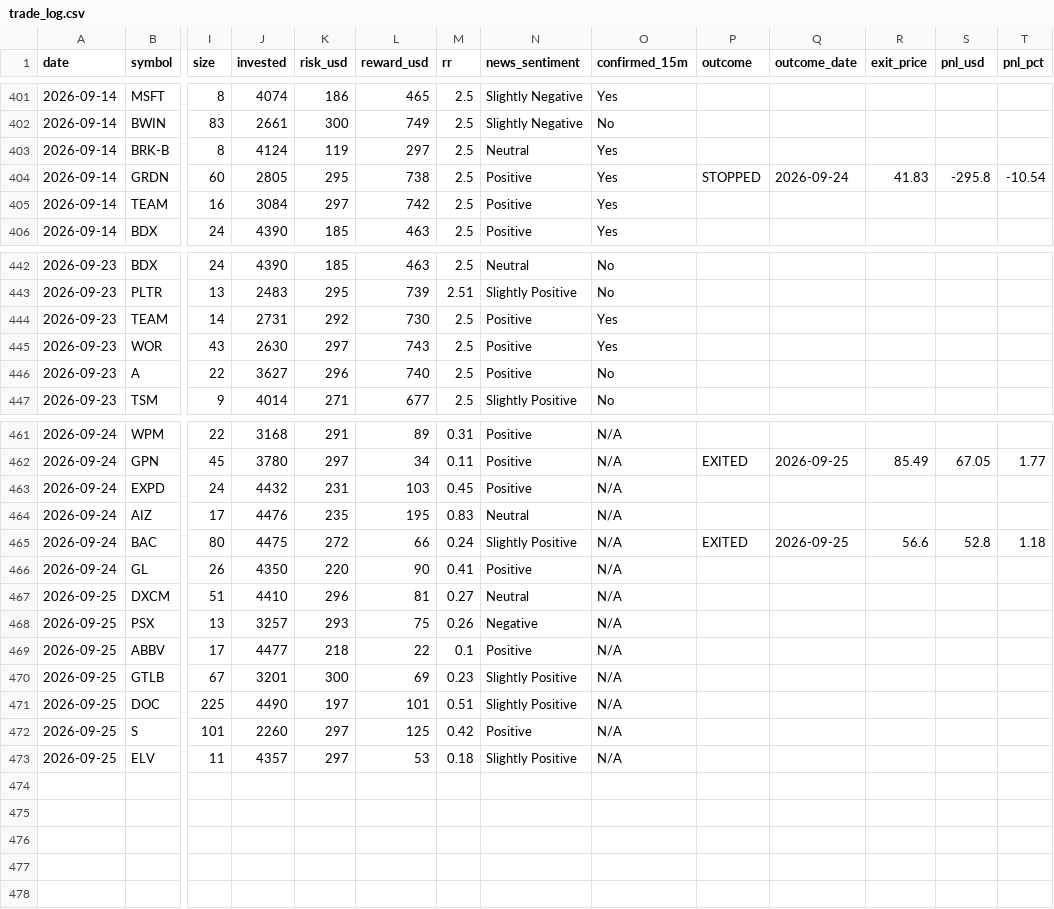
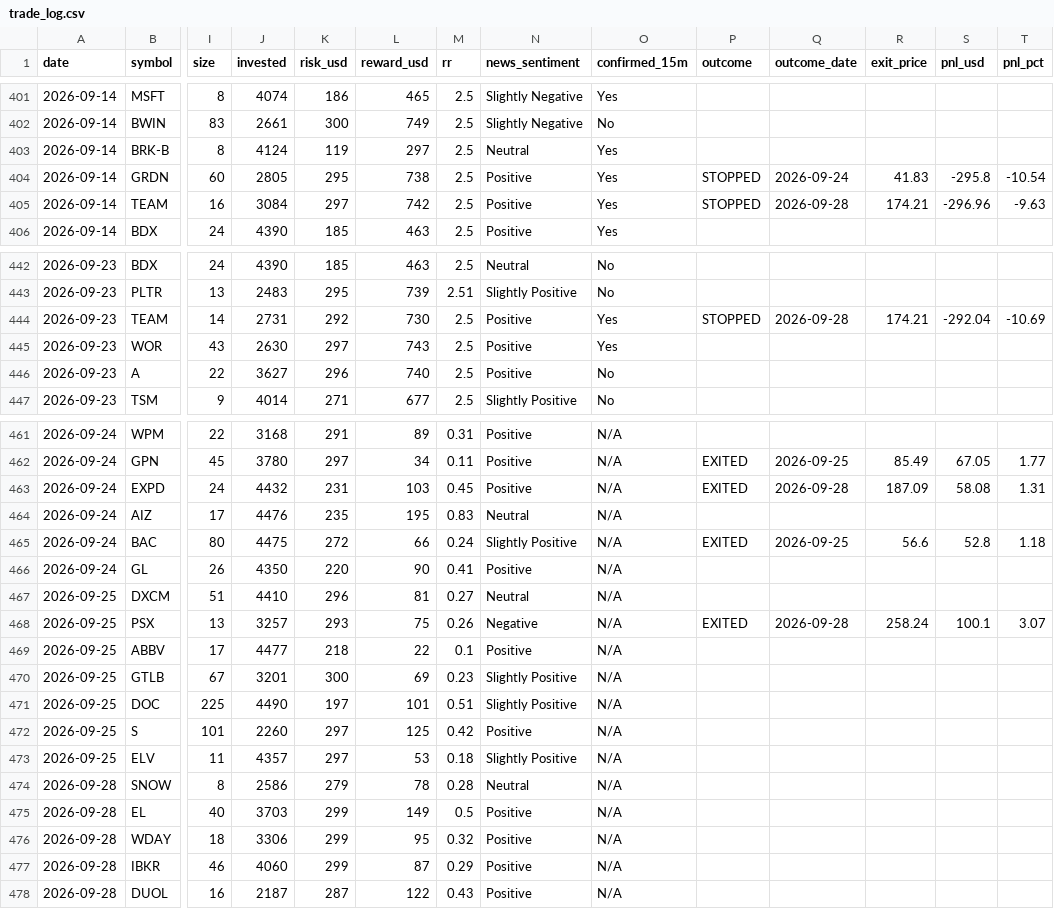
Before and after one commit to prabha-v2/swing-trading-agent-us, a CSV file: trade_log.csv, drawn as a sheet; only a part is shown, gaps mark what is left out; rows hold the shown columns only; the diff names each change by its address in the sheet, - before the commit and + after, or states it on an @@ line.

```diff
--- a/trade_log.csv
+++ b/trade_log.csv
-P405 (outcome): (empty)
+P405 (outcome): STOPPED
-Q405 (outcome_date): (empty)
+Q405 (outcome_date): 2026-09-28
-R405 (exit_price): (empty)
+R405 (exit_price): 174.21
-S405 (pnl_usd): (empty)
+S405 (pnl_usd): -296.96
-T405 (pnl_pct): (empty)
+T405 (pnl_pct): -9.63
-P444 (outcome): (empty)
+P444 (outcome): STOPPED
-Q444 (outcome_date): (empty)
+Q444 (outcome_date): 2026-09-28
-R444 (exit_price): (empty)
+R444 (exit_price): 174.21
-S444 (pnl_usd): (empty)
+S444 (pnl_usd): -292.04
-T444 (pnl_pct): (empty)
+T444 (pnl_pct): -10.69
-P463 (outcome): (empty)
+P463 (outcome): EXITED
-Q463 (outcome_date): (empty)
+Q463 (outcome_date): 2026-09-28
-R463 (exit_price): (empty)
+R463 (exit_price): 187.09
-S463 (pnl_usd): (empty)
+S463 (pnl_usd): 58.08
-T463 (pnl_pct): (empty)
+T463 (pnl_pct): 1.31
-P468 (outcome): (empty)
+P468 (outcome): EXITED
-Q468 (outcome_date): (empty)
+Q468 (outcome_date): 2026-09-28
-R468 (exit_price): (empty)
+R468 (exit_price): 258.24
-S468 (pnl_usd): (empty)
+S468 (pnl_usd): 100.1
-T468 (pnl_pct): (empty)
+T468 (pnl_pct): 3.07
+row 474: 2026-09-28 | SNOW | 8 | 2586 | 279 | 78 | 0.28 | Neutral | N/A
+row 475: 2026-09-28 | EL | 40 | 3703 | 299 | 149 | 0.5 | Positive | N/A
+row 476: 2026-09-28 | WDAY | 18 | 3306 | 299 | 95 | 0.32 | Positive | N/A
+row 477: 2026-09-28 | IBKR | 46 | 4060 | 299 | 87 | 0.29 | Positive | N/A
+row 478: 2026-09-28 | DUOL | 16 | 2187 | 287 | 122 | 0.43 | Positive | N/A
```
